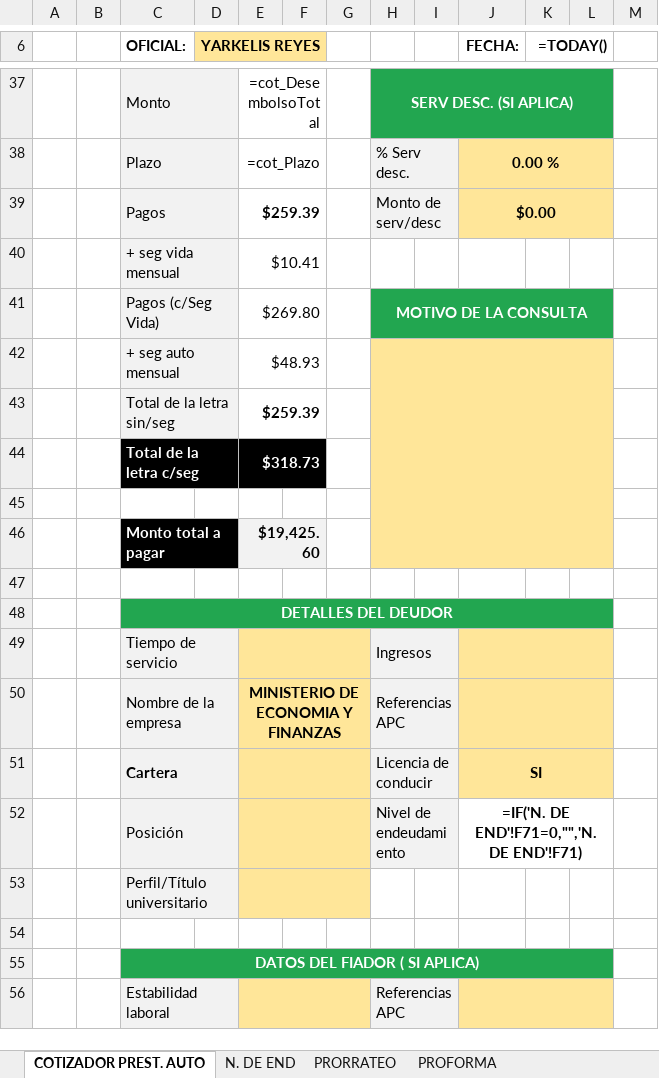
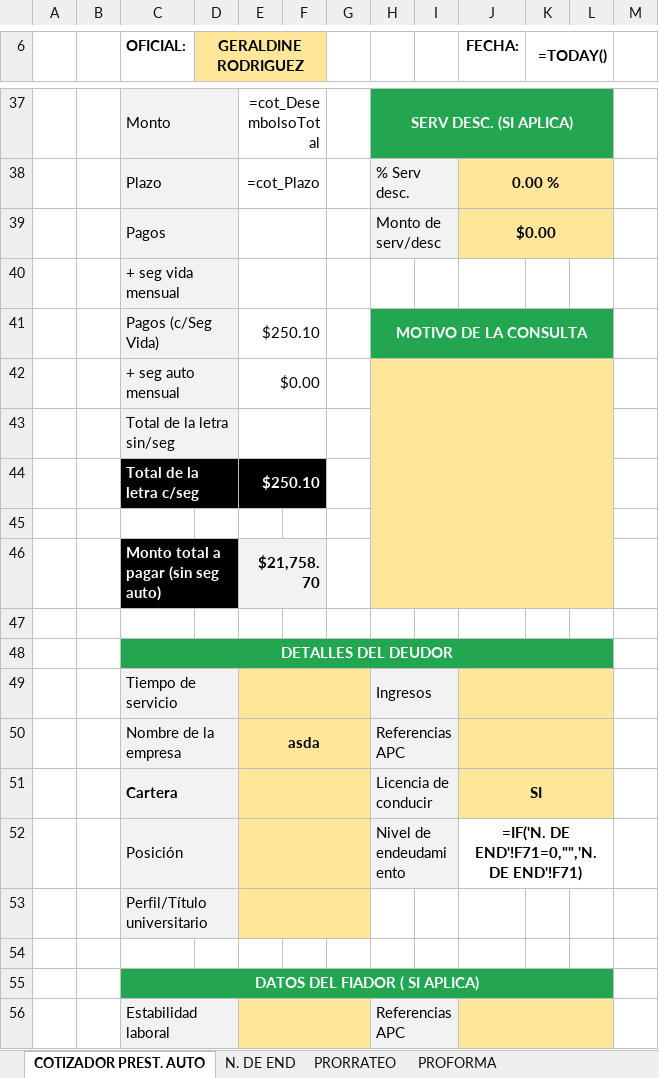
Before and after one commit to AndresRdrgz/PACIFICO, an Excel workbook: static/temp_consultaFideicomiso.xlsx, sheet COTIZADOR PREST. AUTO, drawn as a sheet; only a part is shown, gaps mark what is left out; values as stored, in another font and other column widths than the file's, no borders; formulas without a stored value are shown as written; conditional formats not drawn; removed rows and columns are numbered as before the commit, all else as after; the diff covers the shown part only; the diff names each change by its address in the sheet, - before the commit and + after, or states it on an @@ line.

```diff
--- a/static/temp_consultaFideicomiso.xlsx (sheet COTIZADOR PREST. AUTO)
+++ b/static/temp_consultaFideicomiso.xlsx (sheet COTIZADOR PREST. AUTO)
-D6: YARKELIS REYES
+D6: GERALDINE RODRIGUEZ
-E39: $259.39
+E39: (empty)
-E40: $10.41
+E40: (empty)
-E41: $269.80
+E41: $250.10
-E42: $48.93
+E42: $0.00
-E43: $259.39
+E43: (empty)
-E44: $318.73
+E44: $250.10
-row 46:  |  | Monto total a pagar |  | $19,425.60
+row 46:  |  | Monto total a pagar (sin seg auto) |  | $21,758.70
-E50: MINISTERIO DE ECONOMIA Y FINANZAS
+E50: asda
```
Also changed, not shown: 1 added row, 1 removed row and 18 edited cells elsewhere in this sheet, static/insumos/consultaPrestAuto.xlsx, staticfiles/consultaPrestAuto.xlsx, 13 other files.
